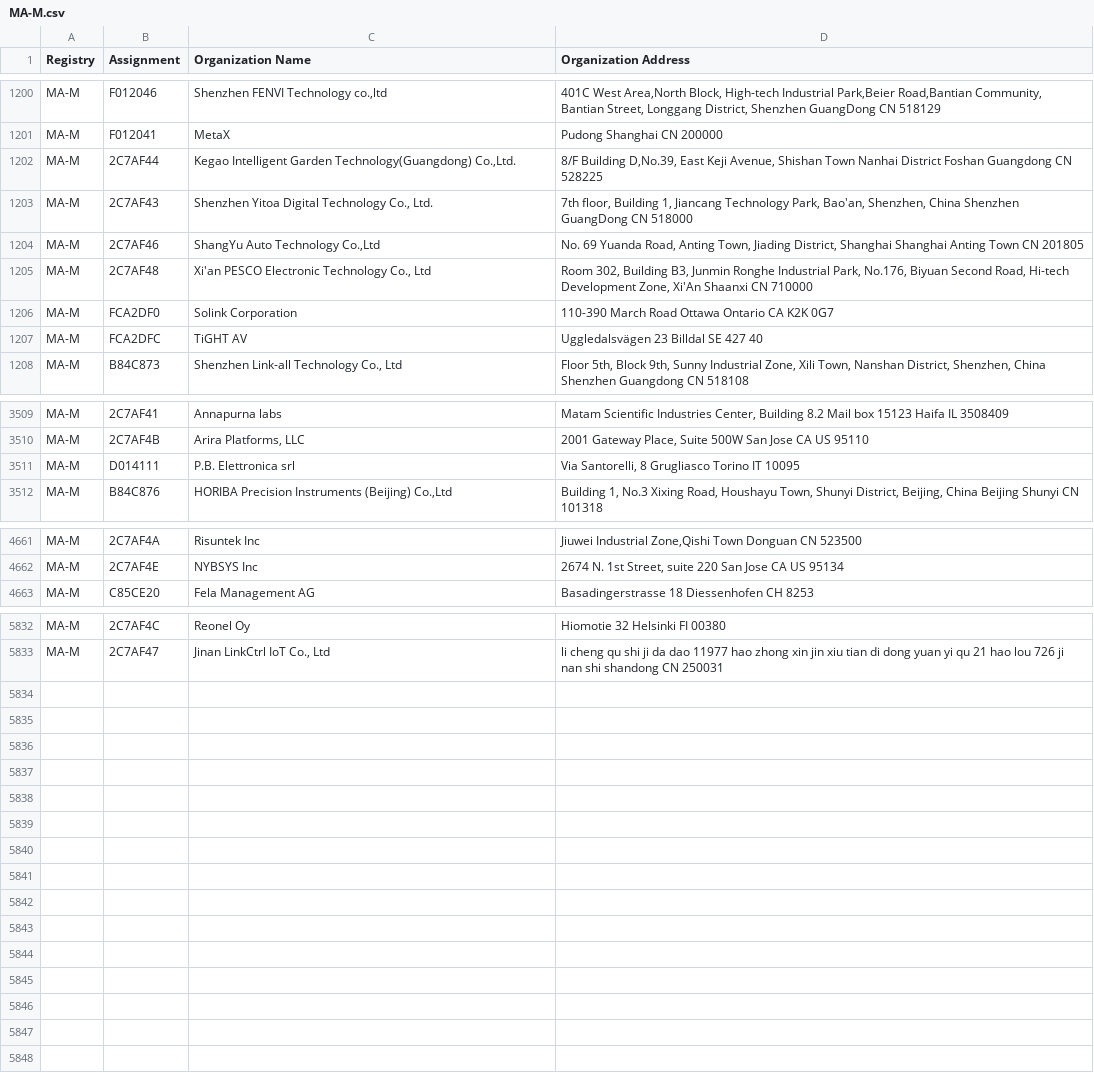
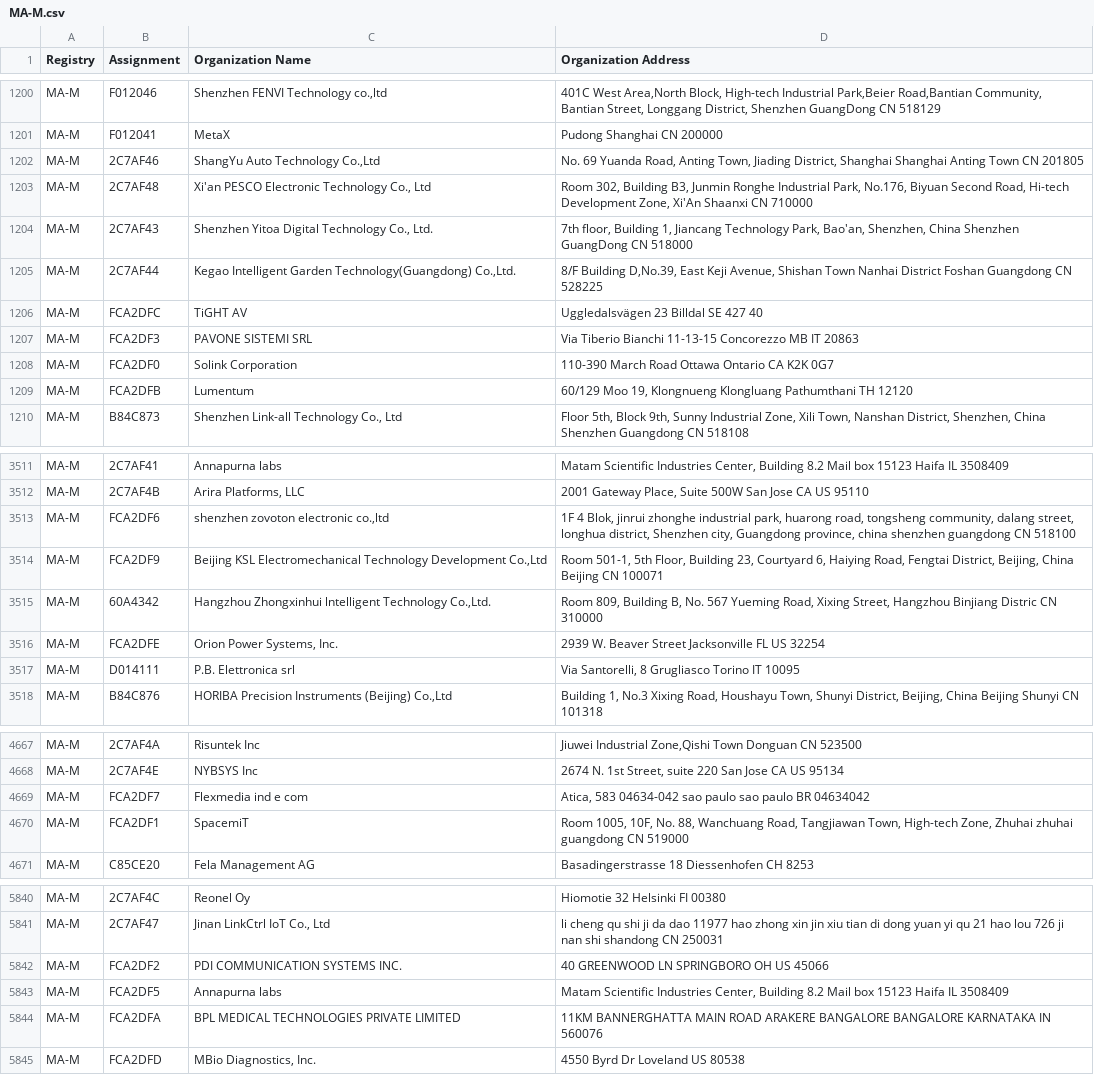
Before and after one commit to netdisco/upstream-sources, a CSV file: ieee/MA/MA-M.csv, drawn as a sheet; only a part is shown, gaps mark what is left out; the diff covers the shown part only.

```diff
--- a/ieee/MA/MA-M.csv
+++ b/ieee/MA/MA-M.csv
@@ -1201,8 +1201,10 @@ MA-M,F012046,"Shenzhen FENVI Technology co.,ltd","401C West Area,North Block,
 MA-M,F012041,MetaX,Pudong Shanghai  CN 200000
-MA-M,2C7AF44,"Kegao Intelligent Garden Technology(Guangdong) Co.,Ltd.","8/F Building D,No.39, East Keji Avenue, Shishan Town Nanhai District Foshan  Guangdong  CN 528225  "
-MA-M,2C7AF43,"Shenzhen Yitoa Digital Technology Co., Ltd.","7th floor, Building 1, Jiancang Technology Park, Bao'an, Shenzhen, China Shenzhen GuangDong CN 518000 "
 MA-M,2C7AF46,"ShangYu Auto Technology Co.,Ltd","No. 69 Yuanda Road, Anting Town, Jiading District, Shanghai Shanghai Anting Town CN 201805 "
 MA-M,2C7AF48,"Xi'an PESCO Electronic Technology Co., Ltd","Room 302, Building B3, Junmin Ronghe Industrial Park, No.176, Biyuan Second Road, Hi-tech Development Zone, Xi'An Shaanxi CN 710000 "
-MA-M,FCA2DF0,Solink Corporation,110-390 March Road Ottawa Ontario CA K2K 0G7
+MA-M,2C7AF43,"Shenzhen Yitoa Digital Technology Co., Ltd.","7th floor, Building 1, Jiancang Technology Park, Bao'an, Shenzhen, China Shenzhen GuangDong CN 518000 "
+MA-M,2C7AF44,"Kegao Intelligent Garden Technology(Guangdong) Co.,Ltd.","8/F Building D,No.39, East Keji Avenue, Shishan Town Nanhai District Foshan  Guangdong  CN 528225  "
 MA-M,FCA2DFC,TiGHT AV,Uggledalsvägen 23 Billdal  SE 427 40
+MA-M,FCA2DF3,PAVONE SISTEMI SRL,Via Tiberio Bianchi 11-13-15 Concorezzo MB IT 20863
+MA-M,FCA2DF0,Solink Corporation,110-390 March Road Ottawa Ontario CA K2K 0G7
+MA-M,FCA2DFB,Lumentum,"60/129 Moo 19, Klongnueng Klongluang Pathumthani TH 12120 "
 MA-M,B84C873,"Shenzhen Link-all Technology Co., Ltd","Floor 5th, Block 9th, Sunny Industrial Zone, Xili Town, Nanshan District, Shenzhen, China  Shenzhen Guangdong CN 518108 "
@@ -3510,2 +3512,6 @@ MA-M,2C7AF41,Annapurna labs,"Matam Scientific Industries Center,   Building 8.2
 MA-M,2C7AF4B,"Arira Platforms, LLC","2001 Gateway Place, Suite 500W San Jose CA US 95110 "
+MA-M,FCA2DF6,"shenzhen zovoton electronic co.,ltd","1F 4 Blok, jinrui zhonghe industrial park, huarong road, tongsheng community, dalang street, longhua district, Shenzhen city, Guangdong province, china shenzhen guangdong CN 518100 "
+MA-M,FCA2DF9,"Beijing KSL Electromechanical Technology Development Co.,Ltd","Room 501-1, 5th Floor, Building 23, Courtyard 6, Haiying Road, Fengtai District, Beijing, China Beijing  CN 100071 "
+MA-M,60A4342,"Hangzhou Zhongxinhui lntelligent Technology Co.,Ltd.","Room 809, Building B, No. 567 Yueming Road, Xixing Street, Hangzhou Binjiang Distric CN 310000 "
+MA-M,FCA2DFE,"Orion Power Systems, Inc.",2939 W. Beaver Street Jacksonville FL US 32254
 MA-M,D014111,P.B. Elettronica srl,"Via Santorelli, 8 Grugliasco Torino IT 10095 "
@@ -4662,2 +4668,4 @@ MA-M,2C7AF4A,Risuntek Inc,"Jiuwei Industrial Zone,Qishi Town Donguan  CN 523500
 MA-M,2C7AF4E,NYBSYS Inc,"2674 N. 1st Street, suite 220 San Jose CA US 95134 "
+MA-M,FCA2DF7,Flexmedia ind e com,"Atica, 583 04634-042 sao paulo sao paulo BR 04634042 "
+MA-M,FCA2DF1,SpacemiT,"Room 1005, 10F, No. 88, Wanchuang Road, Tangjiawan Town, High-tech Zone, Zhuhai zhuhai guangdong CN 519000 "
 MA-M,C85CE20,Fela Management AG ,Basadingerstrasse 18 Diessenhofen  CH 8253
@@ -5833 +5841,5 @@ MA-M,2C7AF4C,Reonel Oy,Hiomotie 32 Helsinki  FI 00380
 MA-M,2C7AF47,"Jinan LinkCtrl IoT Co., Ltd",li cheng qu shi ji da dao 11977 hao zhong xin jin xiu tian di dong yuan yi qu 21 hao lou 726 ji nan shi shandong CN 250031
+MA-M,FCA2DF2,PDI COMMUNICATION SYSTEMS INC.,40 GREENWOOD LN SPRINGBORO OH US 45066
+MA-M,FCA2DF5,Annapurna labs,"Matam Scientific Industries Center,   Building 8.2 Mail box 15123 Haifa IL 3508409 "
+MA-M,FCA2DFA,BPL MEDICAL TECHNOLOGIES PRIVATE LIMITED,11KM BANNERGHATTA MAIN ROAD ARAKERE BANGALORE BANGALORE KARNATAKA IN 560076
+MA-M,FCA2DFD,"MBio Diagnostics, Inc.",4550 Byrd Dr Loveland  US 80538
```
Also changed, not shown: 1 added row and 1 removed row elsewhere in this file, ieee/MA/MA-S.csv, 5 other files.
